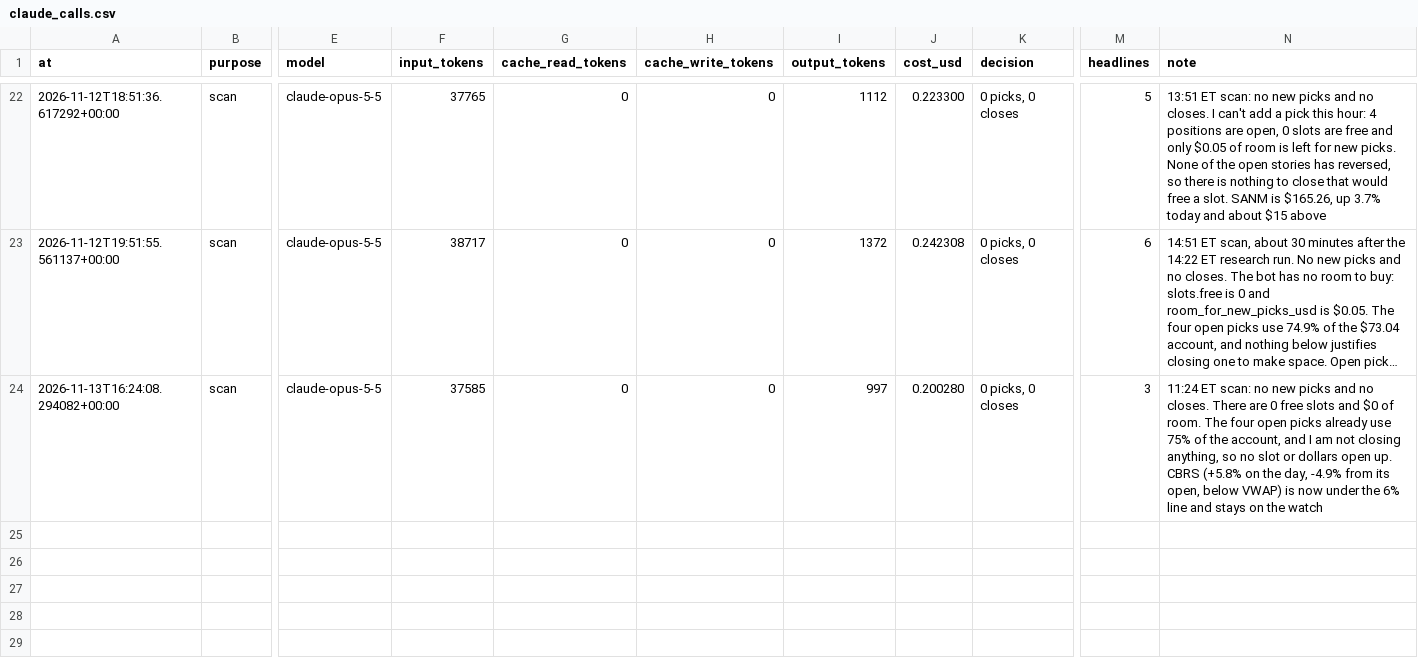
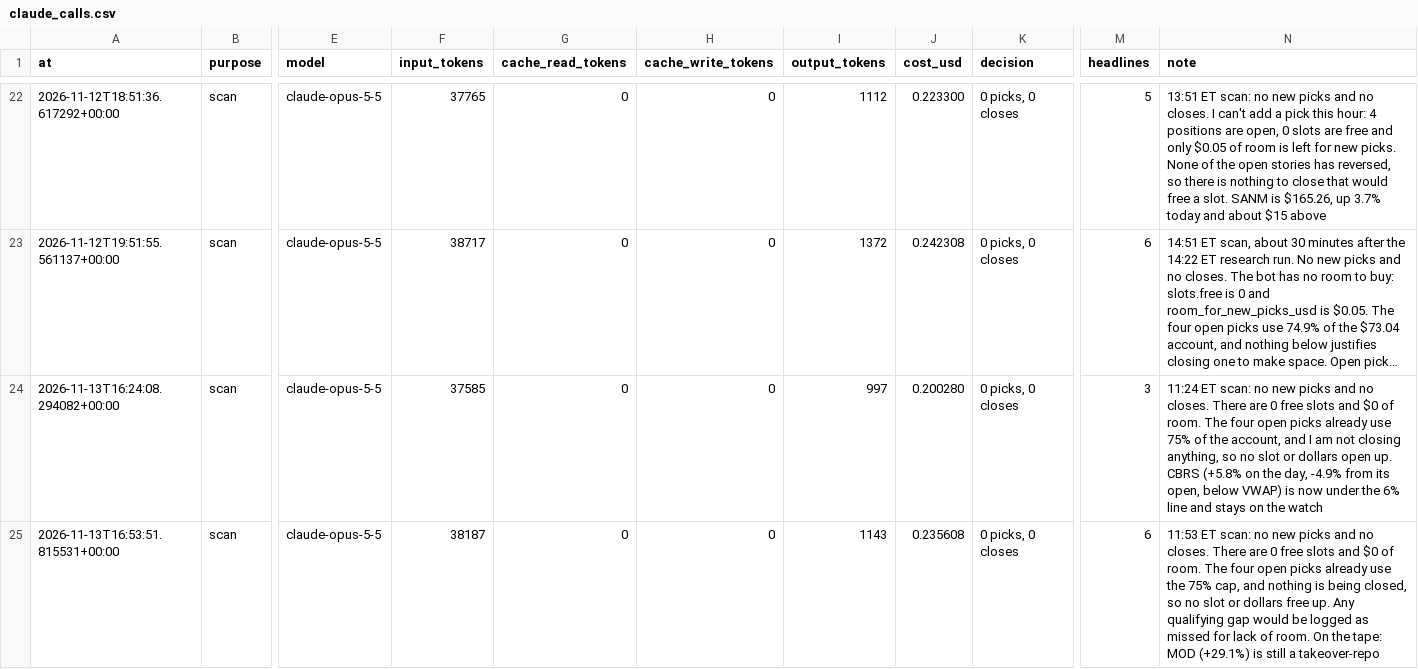
Before and after one commit to samjayf26-prog/investor-bot, a CSV file: ledger/claude_calls.csv, drawn as a sheet; only a part is shown, gaps mark what is left out; long unchanged cells end in …; rows hold the shown columns only; the diff names each change by its address in the sheet, - before the commit and + after, or states it on an @@ line.

Commit message:
scan 2026-11-13T16:54Z

```diff
--- a/ledger/claude_calls.csv
+++ b/ledger/claude_calls.csv
+row 25: 2026-11-13T16:53:51.815531+00:00 | scan | claude-opus-5-5 | 38187 | 0 | 0 | 1143 | 0.235608 | 0 picks, 0 closes | 6 | 11:53 ET scan: no new picks and no closes. There are 0 free slots and $0 of room. The four open picks already use the 75% cap, and nothing is being closed, so no slot or dollars free up. Any qualifying gap would be logged as missed for lack of room. On the tape: MOD (+29.1%) is still a takeover-repo
```
Also changed, not shown: 1 other file.
